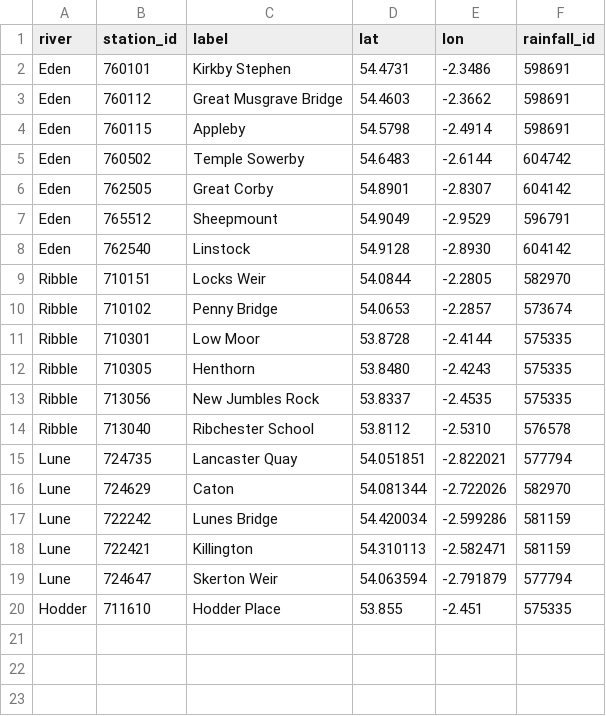
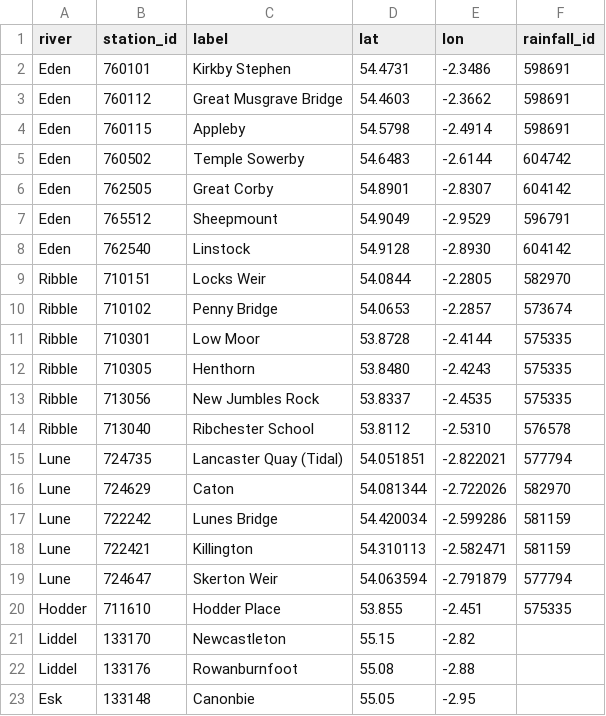
Before and after one commit to TimLanigan/river-dipstick, a CSV file: app/data/stations.csv, drawn as a sheet.

Commit message:
Major housekeeping + SEPA integration (Esk & Liddel) - May 2026
- Added River Esk (Canonbie) and Liddel (Newcastleton + Rowanburnfoot)
- Full SEPA support in get_readings.py with explicit station list
- Backfilled 7 days of data for new SEPA stations
- Trimmed requirements.txt (removed ML libs, Jupyter, Prophet etc.) - build time massively reduced
- Removed old ML files (models/, level_predictor.py, update_gspot.py, ml_playground.ipynb)
- Cleaned up logs and backfill spam
- Organized backfill scripts into utility/
- Fixed river_reference.py and dashboard.py issues
- Shortened 'Border Esk' tab to 'Esk' for better mobile experience
- Database cleanup (dropped old predictions table)

```diff
--- a/app/data/stations.csv
+++ b/app/data/stations.csv
@@ -14,3 +14,3 @@ Ribble,713056,New Jumbles Rock,53.8337,-2.4535,575335
 Ribble,713040,Ribchester School,53.8112,-2.5310,576578
-Lune,724735,Lancaster Quay,54.051851,-2.822021,577794
+Lune,724735,Lancaster Quay (Tidal),54.051851,-2.822021,577794
 Lune,724629,Caton,54.081344,-2.722026,582970
@@ -20 +20,4 @@ Lune,724647,Skerton Weir,54.063594,-2.791879,577794
 Hodder,711610,Hodder Place,53.855,-2.451,575335
+Liddel,133170,Newcastleton,55.15,-2.82,
+Liddel,133176,Rowanburnfoot,55.08,-2.88,
+Esk,133148,Canonbie,55.05,-2.95,
```
Also changed, not shown: 37 other files.
